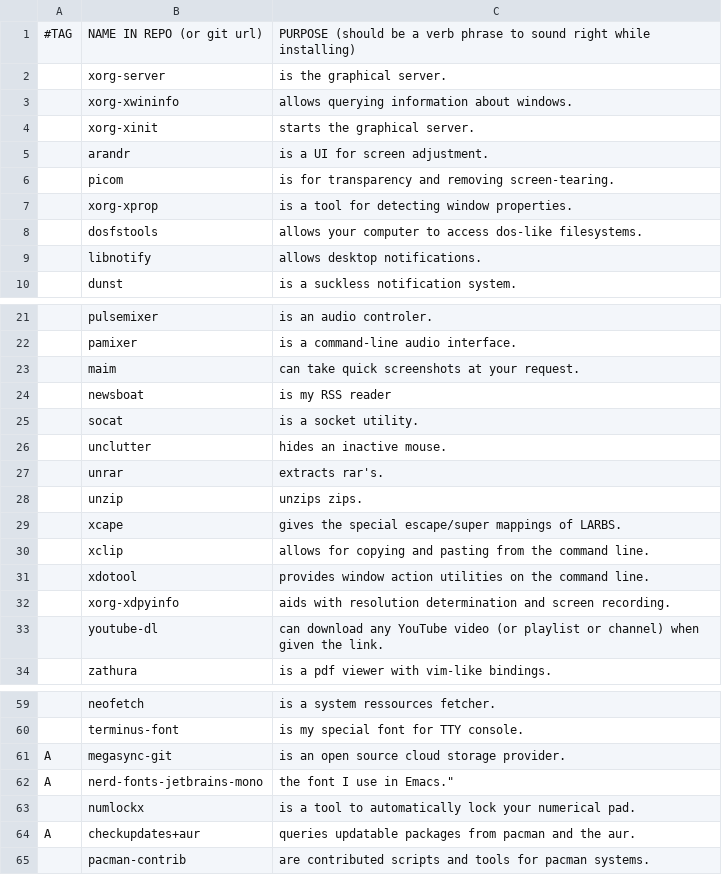
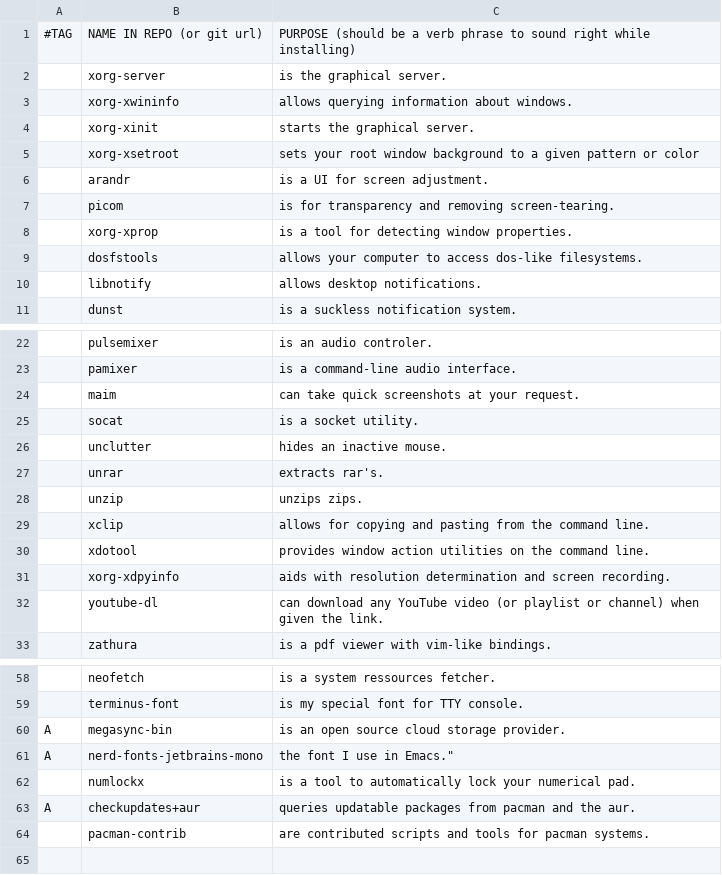
Before and after one commit to zedxlucian/LARBS, a CSV file: progs.csv, drawn as a sheet; only a part is shown, gaps mark what is left out; removed rows and columns are numbered as before the commit, all else as after; the diff names each change by its address in the sheet, - before the commit and + after, or states it on an @@ line.

Commit message:
Fix: small fix in installationloop function.
The "eval grep" command didn't work so I removed it as it is not
necessary.
Also I removed some programs I don't use anymore :
- newsboat
- xcape
I'm also using megasync-bin since building it from source is too long.

```diff
--- a/progs.csv
+++ b/progs.csv
+row 5:  | xorg-xsetroot | sets your root window background to a given pattern or color
-row 24:  | newsboat | is my RSS reader
-row 29:  | xcape | gives the special escape/super mappings of LARBS.
-B60: megasync-git
+B60: megasync-bin
```
Also changed, not shown: 1 other file.
